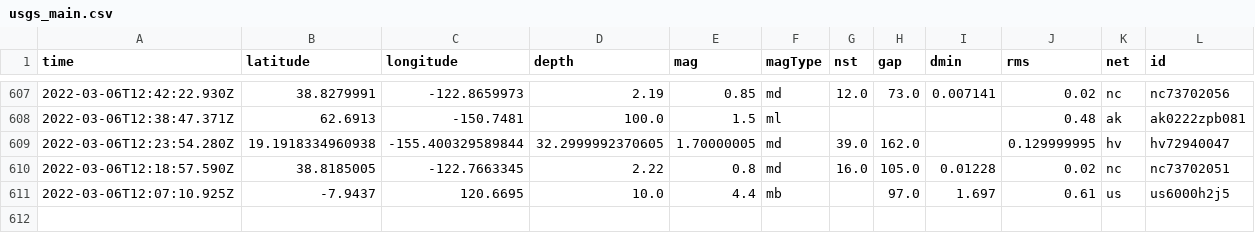
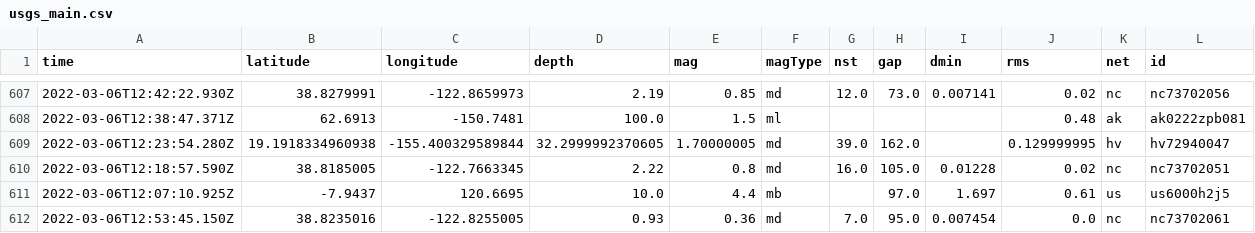
Before and after one commit to johnstont05/nicar22-github-actions, a CSV file: usgs_main.csv, drawn as a sheet; only a part is shown, gaps mark what is left out; rows hold the shown columns only; the diff names each change by its address in the sheet, - before the commit and + after, or states it on an @@ line.

```diff
--- a/usgs_main.csv
+++ b/usgs_main.csv
+row 612: 2022-03-06T12:53:45.150Z | 38.8235016 | -122.8255005 | 0.93 | 0.36 | md | 7.0 | 95.0 | 0.007454 | 0.0 | nc | nc73702061
```
Also changed, not shown: usgs_current.csv.
